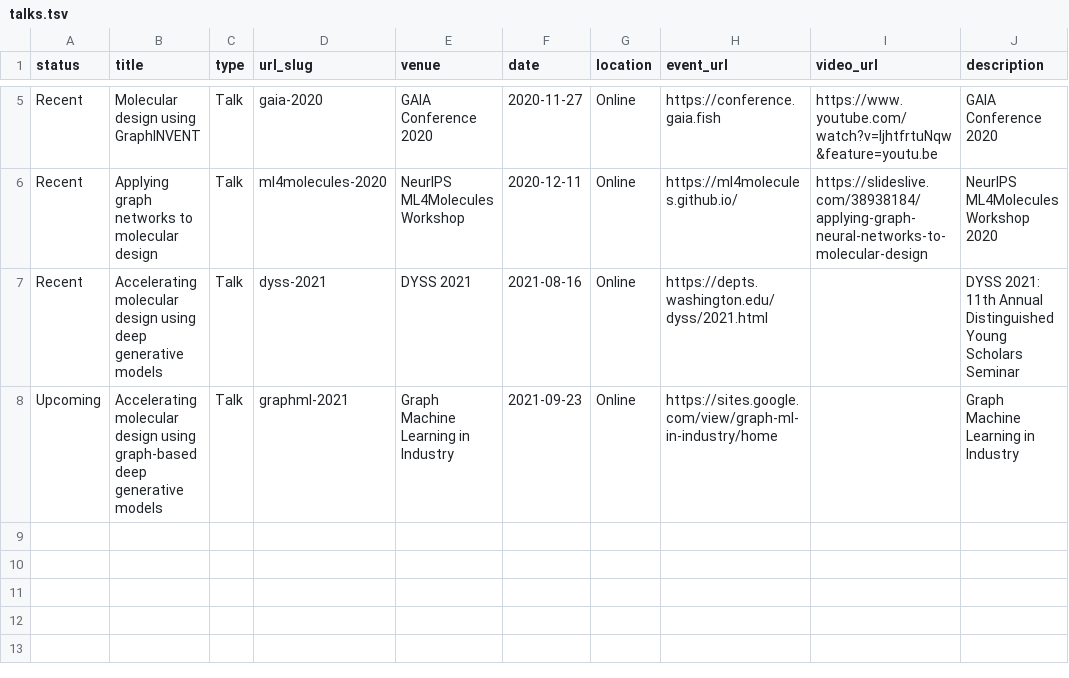
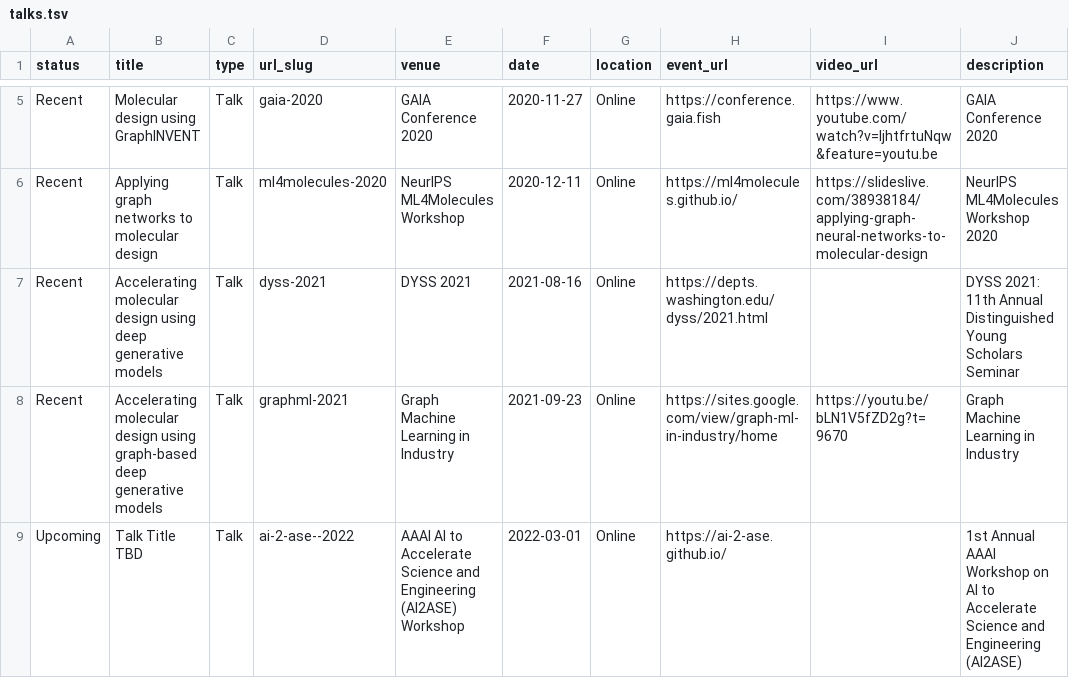
Before and after one commit to rociomer/rociomer.github.io, a TSV file: markdown_generator/talks.tsv, drawn as a sheet; only a part is shown, gaps mark what is left out.

Commit message:
Updated recent and upcoming talks, news

```diff
--- a/markdown_generator/talks.tsv
+++ b/markdown_generator/talks.tsv
@@ -7,2 +7,3 @@ Recent	Applying graph networks to molecular design	Talk	ml4molecules-2020	NeurIP
 Recent	Accelerating molecular design using deep generative models	Talk	dyss-2021	DYSS 2021	2021-08-16	Online	https://depts.washington.edu/dyss/2021.html		DYSS 2021: 11th Annual Distinguished Young Scholars Seminar
-Upcoming	Accelerating molecular design using graph-based deep generative models	Talk	graphml-2021	Graph Machine Learning in Industry	2021-09-23	Online	https://sites.google.com/view/graph-ml-in-industry/home		Graph Machine Learning in Industry
+Recent	Accelerating molecular design using graph-based deep generative models	Talk	graphml-2021	Graph Machine Learning in Industry	2021-09-23	Online	https://sites.google.com/view/graph-ml-in-industry/home	https://youtu.be/bLN1V5fZD2g?t=9670	Graph Machine Learning in Industry
+Upcoming	Talk Title TBD	Talk	ai-2-ase--2022	AAAI AI to Accelerate Science and Engineering (AI2ASE) Workshop	2022-03-01	Online	https://ai-2-ase.github.io/		1st Annual AAAI Workshop on AI to Accelerate Science and Engineering (AI2ASE)
```
Also changed, not shown: 2 other files.
